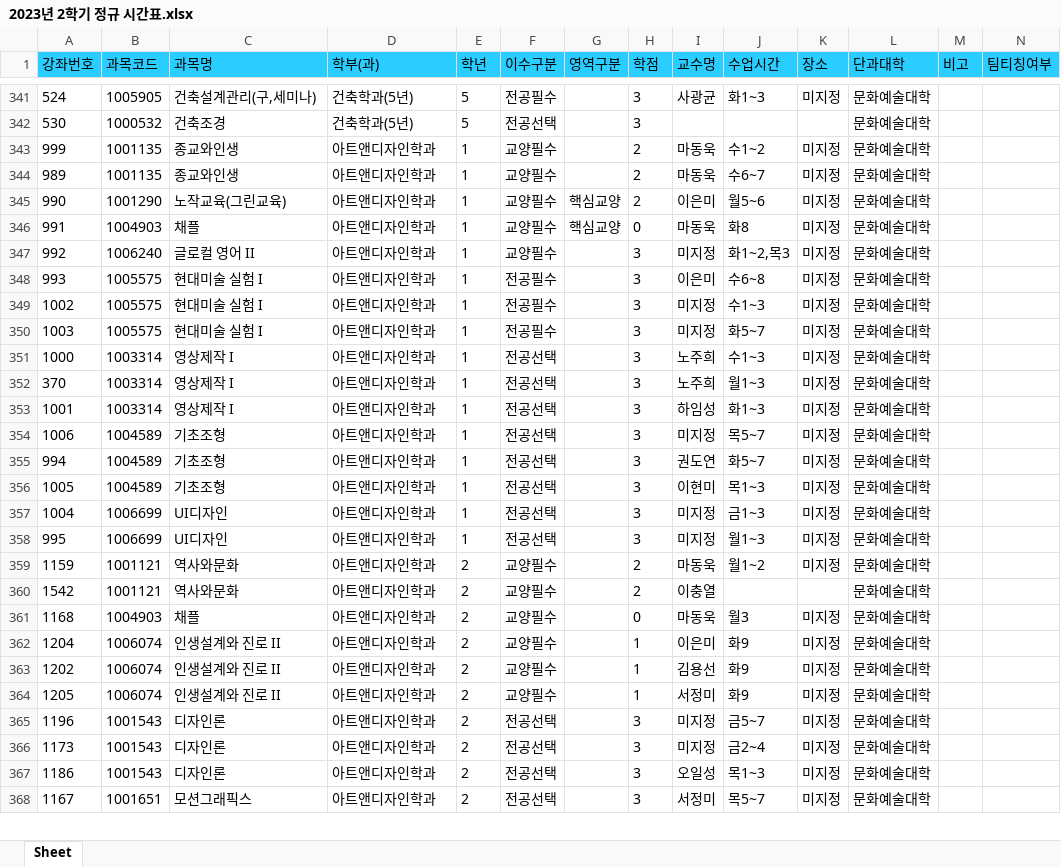
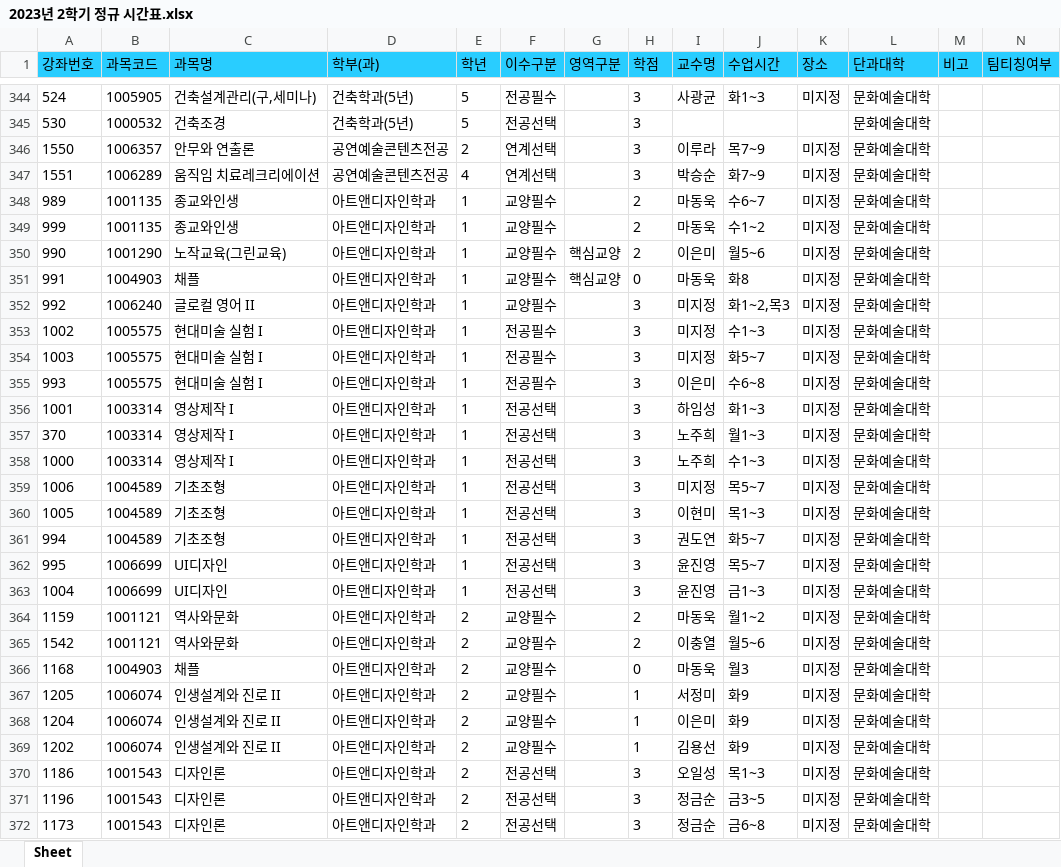
Before and after one commit to syu-kr/lecture.syu.kr-everytime, an Excel workbook: data/2023년 2학기 정규 시간표.xlsx, sheet Sheet, drawn as a sheet; only a part is shown, gaps mark what is left out; the shorter side is filled out with more unchanged rows; values as stored, in another font and other column widths than the file's, no borders; removed rows and columns are numbered as before the commit, all else as after; the diff covers the shown part only; the diff names each change by its address in the sheet, - before the commit and + after, or states it on an @@ line.

Commit message:
updated data files

```diff
--- a/data/2023년 2학기 정규 시간표.xlsx (sheet Sheet)
+++ b/data/2023년 2학기 정규 시간표.xlsx (sheet Sheet)
+row 346: 1550 | 1006357 | 안무와 연출론 | 공연예술콘텐츠전공 | 2 | 연계선택 |  | 3 | 이루라 | 목7~9 | 미지정 | 문화예술대학
+row 347: 1551 | 1006289 | 움직임 치료레크리에이션 | 공연예술콘텐츠전공 | 4 | 연계선택 |  | 3 | 박승순 | 화7~9 | 미지정 | 문화예술대학
@@ row 344 moved to row 348: 989 @@
@@ row 348 moved to row 355: 993 @@
@@ row 353 moved to row 356: 1001 @@
@@ row 352 moved to row 357: 370 @@
+row 360: 1005 | 1004589 | 기초조형 | 아트앤디자인학과 | 1 | 전공선택 |  | 3 | 이현미 | 목1~3 | 미지정 | 문화예술대학
-A362 (강좌번호): 1005
+A362 (강좌번호): 995
-B362 (과목코드): 1004589
+B362 (과목코드): 1006699
-C362 (과목명): 기초조형
+C362 (과목명): UI디자인
-I362 (교수명): 이현미
+I362 (교수명): 윤진영
-J362 (수업시간): 목1~3
+J362 (수업시간): 목5~7
-I363 (교수명): 미지정
+I363 (교수명): 윤진영
-row 358: 995 | 1006699 | UI디자인 | 아트앤디자인학과 | 1 | 전공선택 |  | 3 | 미지정 | 월1~3 | 미지정 | 문화예술대학
-J365 (수업시간): (empty)
+J365 (수업시간): 월5~6
-K365 (장소): (empty)
+K365 (장소): 미지정
@@ row 364 moved to row 367: 1205 @@
-row 365: 1196 | 1001543 | 디자인론 | 아트앤디자인학과 | 2 | 전공선택 |  | 3 | 미지정 | 금5~7 | 미지정 | 문화예술대학
-row 366: 1173 | 1001543 | 디자인론 | 아트앤디자인학과 | 2 | 전공선택 |  | 3 | 미지정 | 금2~4 | 미지정 | 문화예술대학
+row 371: 1196 | 1001543 | 디자인론 | 아트앤디자인학과 | 2 | 전공선택 |  | 3 | 정금순 | 금3~5 | 미지정 | 문화예술대학
+row 372: 1173 | 1001543 | 디자인론 | 아트앤디자인학과 | 2 | 전공선택 |  | 3 | 정금순 | 금6~8 | 미지정 | 문화예술대학
```
Also changed, not shown: 5 added rows, 9 removed rows, 17 moved rows and 149 edited cells elsewhere in this sheet, 1 other file.
